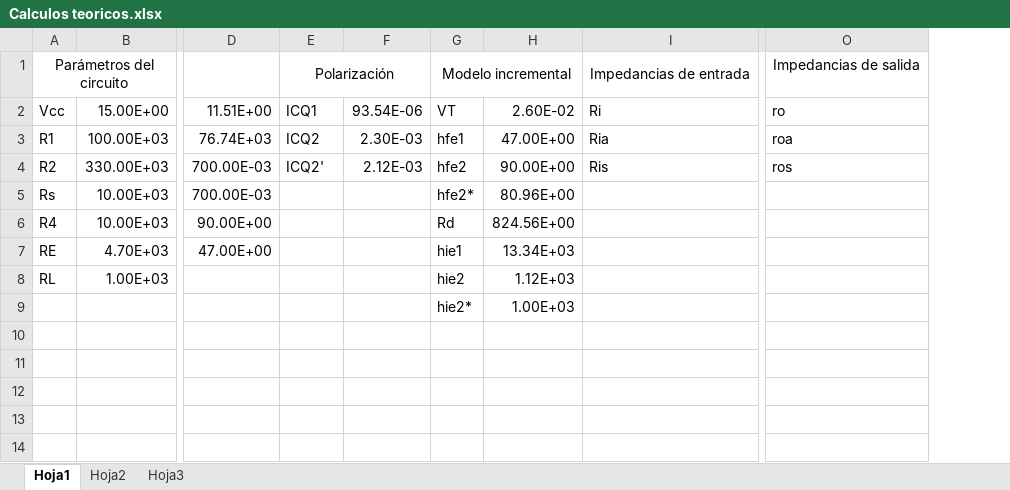
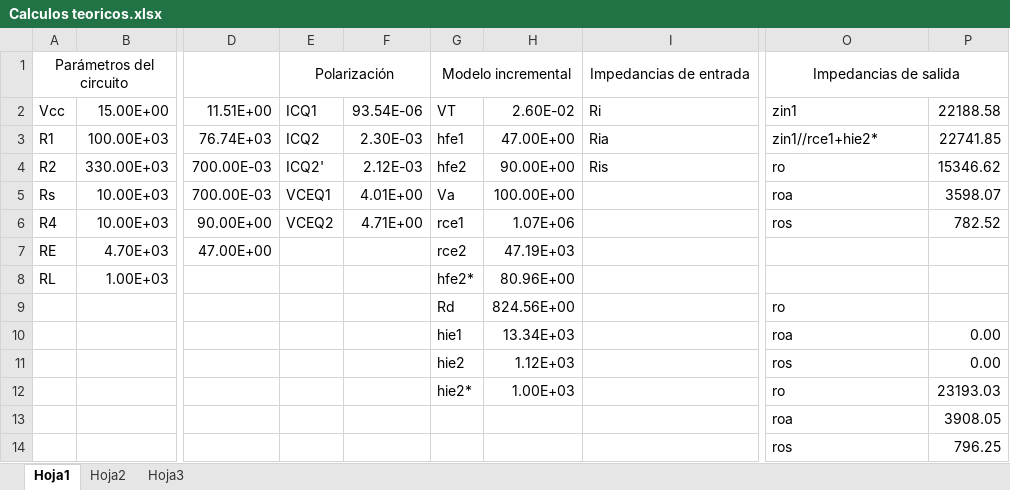
Before and after one commit to malenamuller/Electronica_1, an Excel workbook: TP1/Analisis/Calculos teoricos.xlsx, sheet Hoja1, drawn as a sheet; only a part is shown, gaps mark what is left out; values as stored, in another font and other column widths than the file's, no borders; addresses are those after the commit; rows hold the shown columns only; the diff names each change by its address in the sheet, - before the commit and + after, or states it on an @@ line.

Commit message:
Completando calculos teoricos

```diff
--- a/TP1/Analisis/Calculos teoricos.xlsx (sheet Hoja1)
+++ b/TP1/Analisis/Calculos teoricos.xlsx (sheet Hoja1)
+column P, rows 2-6: 22188.58 | 22741.85 | 15346.62 | 3598.07 | 782.52; row 12: 23193.03
+O1:P1 merged
-O2: ro
+O2: zin1
-O3: roa
+O3: zin1//rce1+hie2*
-O4: ros
+O4: ro
-E5: (empty)
+E5: VCEQ1
-F5: (empty)
+F5: 4.01E+00
-G5: hfe2*
+G5: Va
-H5: 80.96E+00
+H5: 100.00E+00
-O5: (empty)
+O5: roa
-E6: (empty)
+E6: VCEQ2
-F6: (empty)
+F6: 4.71E+00
-G6: Rd
+G6: rce1
-H6: 824.56E+00
+H6: 1.07E+06
-O6: (empty)
+O6: ros
-G7: hie1
+G7: rce2
-H7: 13.34E+03
+H7: 47.19E+03
-G8: hie2
+G8: hfe2*
-H8: 1.12E+03
+H8: 80.96E+00
+row 9:  |  |  |  |  | Rd | 824.56E+00 |  | ro
+row 10:  |  |  |  |  | hie1 | 13.34E+03 |  | roa | 0.00
+row 11:  |  |  |  |  | hie2 | 1.12E+03 |  | ros | 0.00
-O12: (empty)
+O12: ro
+row 13:  |  |  |  |  |  |  |  | roa | 3908.05
+row 14:  |  |  |  |  |  |  |  | ros | 796.25
```
Also changed, not shown: formulas that keep their value.
